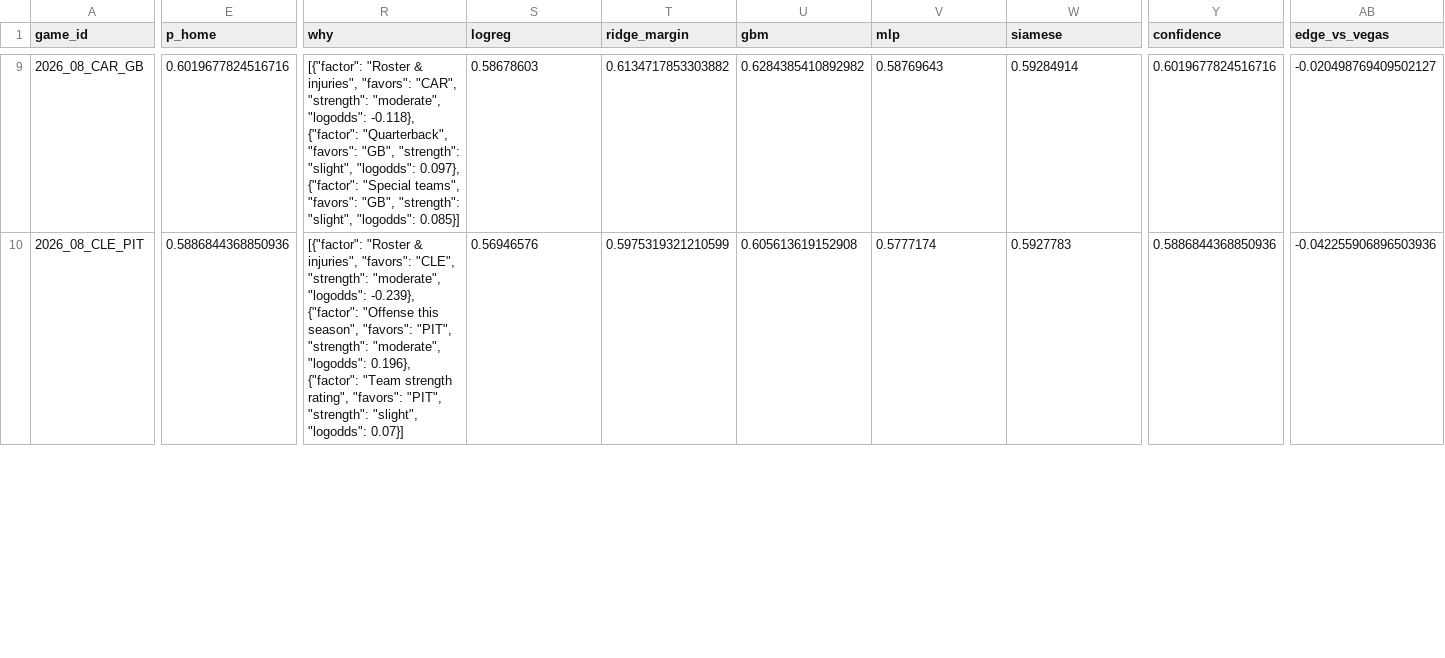
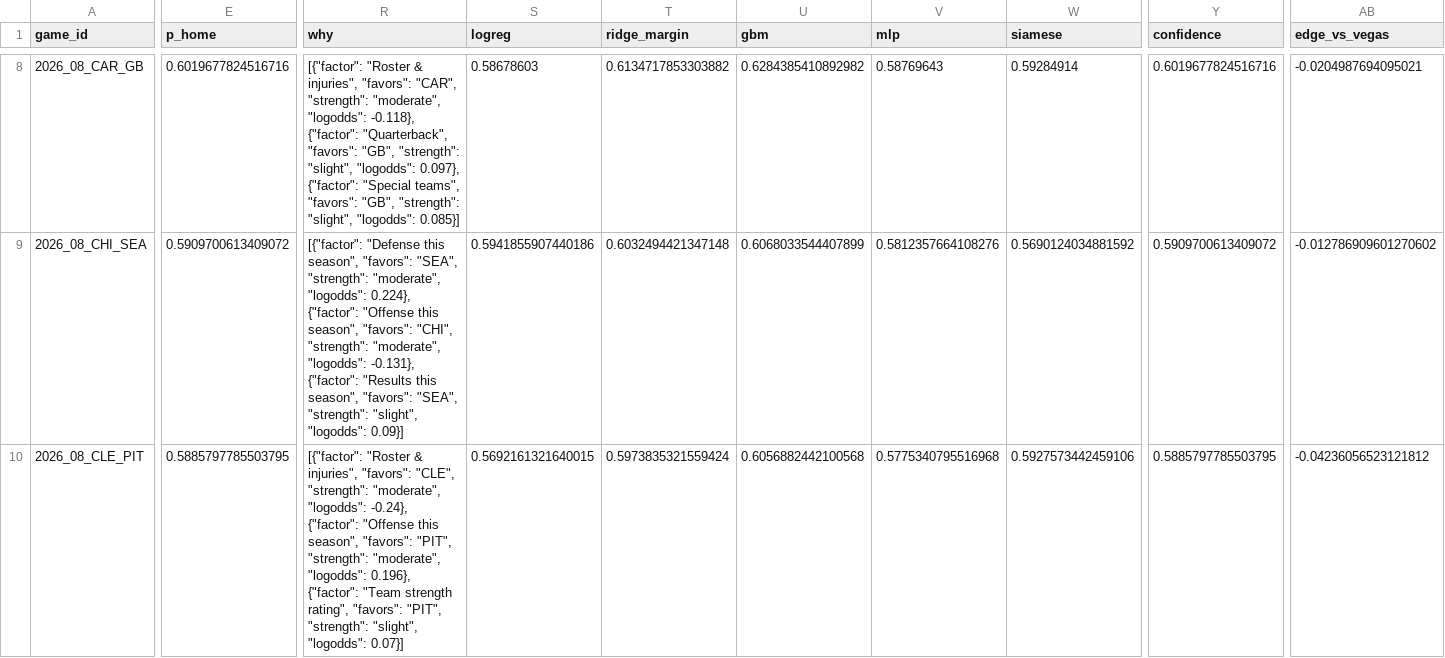
Before and after one commit to KrishKalra19/nfl-predictor, a CSV file: outputs/picks_2026_wk08.csv, drawn as a sheet; only a part is shown, gaps mark what is left out; addresses are those after the commit; rows hold the shown columns only; the diff covers the shown part only; the diff names each change by its address in the sheet, - before the commit and + after, or states it on an @@ line.

```diff
--- a/outputs/picks_2026_wk08.csv
+++ b/outputs/picks_2026_wk08.csv
-AB8 (edge_vs_vegas): -0.020498769409502127
+AB8 (edge_vs_vegas): -0.0204987694095021
+row 9: 2026_08_CHI_SEA | 0.5909700613409072 | [{"factor": "Defense this season", "favors": "SEA", "strength": "moderate", "logodds": 0.224}, {"factor": "Offense this season", "favors": "CHI", "strength": "moderate", "logodds": -0.131}, {"factor": "Results this season", "favors": "SEA", "strength": "slight", "logodds": 0.09}] | 0.5941855907440186 | 0.6032494421347148 | 0.6068033544407899 | 0.5812357664108276 | 0.5690124034881592 | 0.5909700613409072 | -0.012786909601270602
-E10 (p_home): 0.5886844368850936
+E10 (p_home): 0.5885797785503795
-R10 (why): …"moderate", "logodds": -0.239}, {"factor": "Offense…
+R10 (why): …"moderate", "logodds": -0.24}, {"factor": "Offense…
-S10 (logreg): 0.56946576
+S10 (logreg): 0.5692161321640015
-T10 (ridge_margin): 0.5975319321210599
+T10 (ridge_margin): 0.5973835321559424
-U10 (gbm): 0.605613619152908
+U10 (gbm): 0.6056882442100568
-V10 (mlp): 0.5777174
+V10 (mlp): 0.5775340795516968
-W10 (siamese): 0.5927783
+W10 (siamese): 0.5927573442459106
-Y10 (confidence): 0.5886844368850936
+Y10 (confidence): 0.5885797785503795
-AB10 (edge_vs_vegas): -0.042255906896503936
+AB10 (edge_vs_vegas): -0.04236056523121812
```
Also changed, not shown: 1 removed row and 106 edited cells elsewhere in this file, 5 other files.
